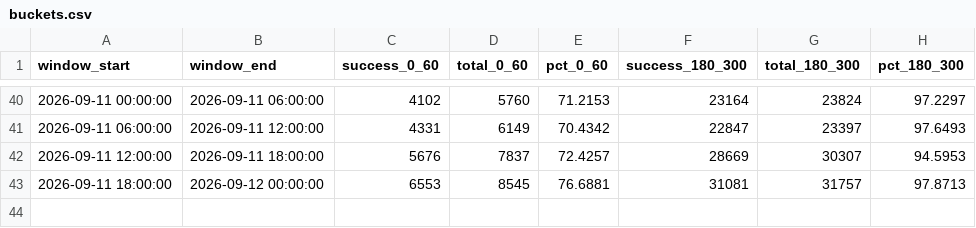
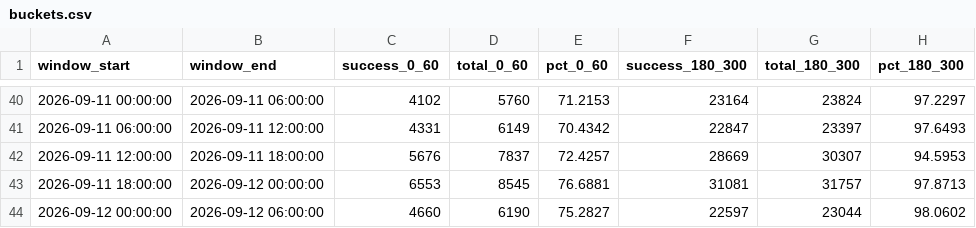
Before and after one commit to divyanshu974/qoute_success, a CSV file: data/buckets.csv, drawn as a sheet; only a part is shown, gaps mark what is left out.

```diff
--- a/data/buckets.csv
+++ b/data/buckets.csv
@@ -43 +43,2 @@ window_start,window_end,success_0_60,total_0_60,pct_0_60,success_180_300,total_1
 2026-09-11 18:00:00,2026-09-12 00:00:00,6553,8545,76.6881,31081,31757,97.8713
+2026-09-12 00:00:00,2026-09-12 06:00:00,4660,6190,75.2827,22597,23044,98.0602
```
